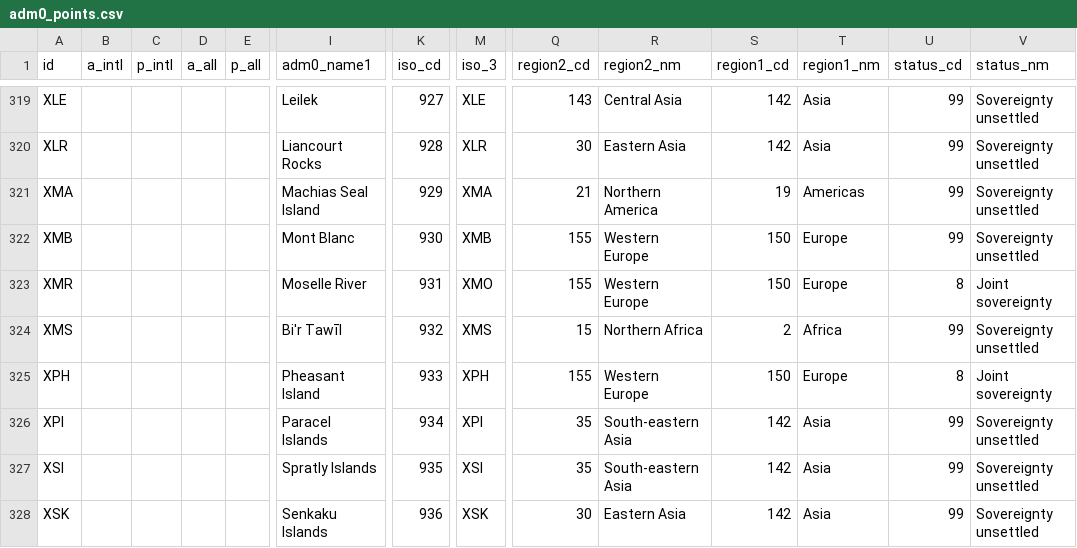
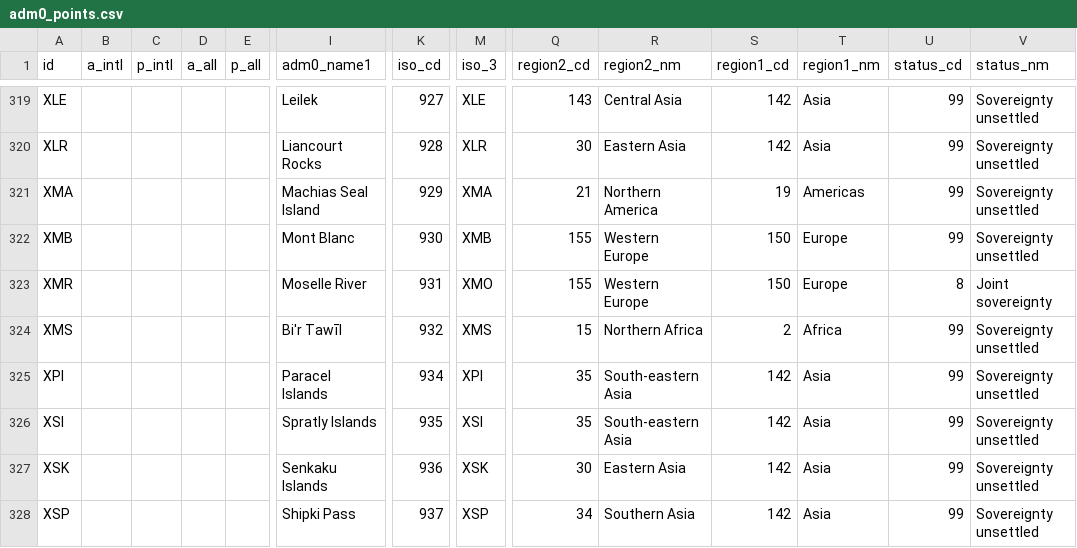
Before and after one commit to fieldmaps/adm0-generator, a CSV file: inputs/lsib_extension/adm0_points.csv, drawn as a sheet; only a part is shown, gaps mark what is left out; the shorter side is filled out with more unchanged rows; rows hold the shown columns only; the diff names each change by its address in the sheet, - before the commit and + after, or states it on an @@ line.

Commit message:
update LSIB to 11.4

```diff
--- a/inputs/lsib_extension/adm0_points.csv
+++ b/inputs/lsib_extension/adm0_points.csv
-row 325: XPH |  |  |  |  | Pheasant Island | 933 | XPH | 155 | Western Europe | 150 | Europe | 8 | Joint sovereignty
```
Also changed, not shown: inputs/lsib_extension/adm0_lines.csv, 40 other files.
